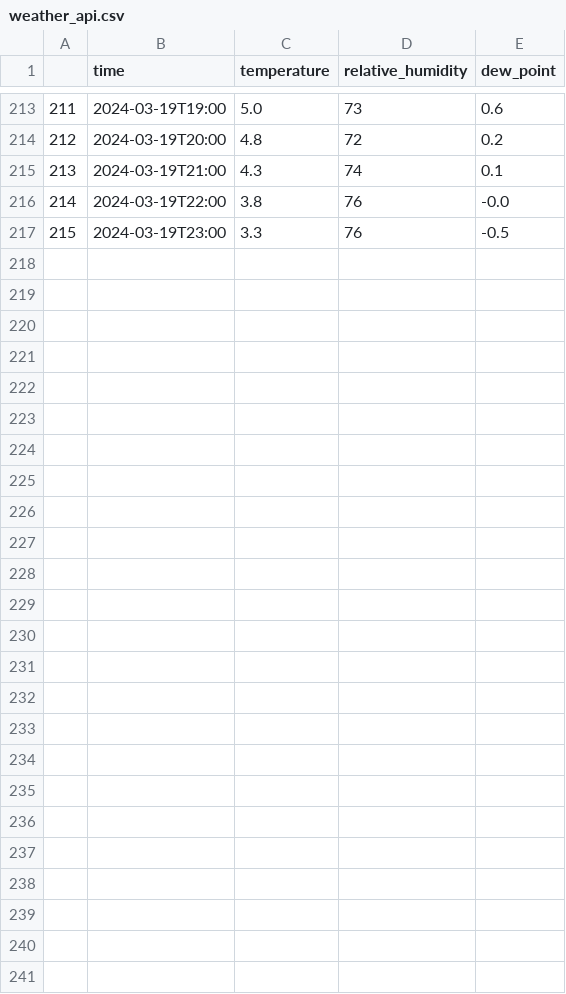
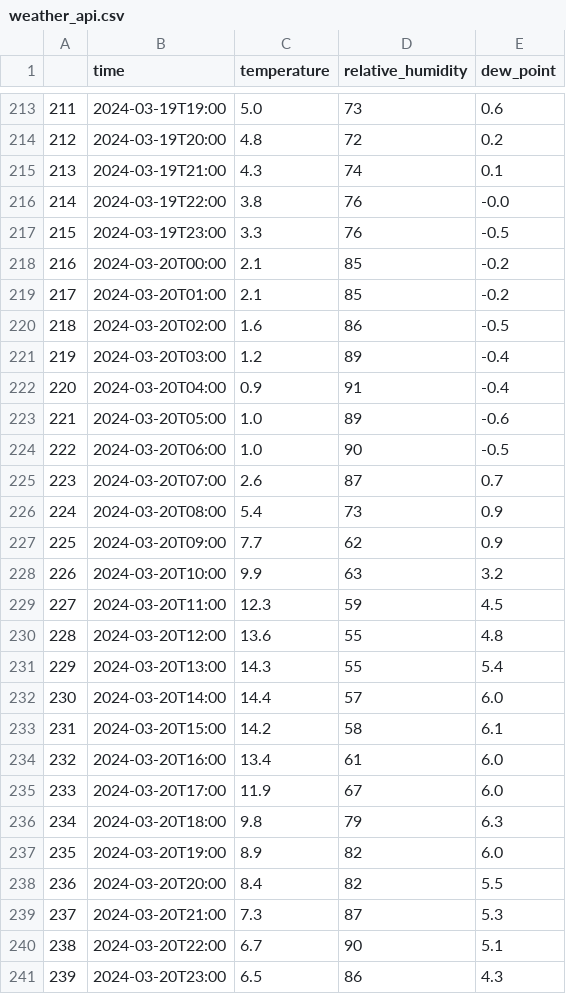
Before and after one commit to NikolaVilar/IIS, a CSV file: data/raw/weather/weather_api.csv, drawn as a sheet; only a part is shown, gaps mark what is left out.

Commit message:
gitbot: fetch data

```diff
--- a/data/raw/weather/weather_api.csv
+++ b/data/raw/weather/weather_api.csv
@@ -217 +217,25 @@
 215,2024-03-19T23:00,3.3,76,-0.5
+216,2024-03-20T00:00,2.1,85,-0.2
+217,2024-03-20T01:00,2.1,85,-0.2
+218,2024-03-20T02:00,1.6,86,-0.5
+219,2024-03-20T03:00,1.2,89,-0.4
+220,2024-03-20T04:00,0.9,91,-0.4
+221,2024-03-20T05:00,1.0,89,-0.6
+222,2024-03-20T06:00,1.0,90,-0.5
+223,2024-03-20T07:00,2.6,87,0.7
+224,2024-03-20T08:00,5.4,73,0.9
+225,2024-03-20T09:00,7.7,62,0.9
+226,2024-03-20T10:00,9.9,63,3.2
+227,2024-03-20T11:00,12.3,59,4.5
+228,2024-03-20T12:00,13.6,55,4.8
+229,2024-03-20T13:00,14.3,55,5.4
+230,2024-03-20T14:00,14.4,57,6.0
+231,2024-03-20T15:00,14.2,58,6.1
+232,2024-03-20T16:00,13.4,61,6.0
+233,2024-03-20T17:00,11.9,67,6.0
+234,2024-03-20T18:00,9.8,79,6.3
+235,2024-03-20T19:00,8.9,82,6.0
+236,2024-03-20T20:00,8.4,82,5.5
+237,2024-03-20T21:00,7.3,87,5.3
+238,2024-03-20T22:00,6.7,90,5.1
+239,2024-03-20T23:00,6.5,86,4.3
```
Also changed, not shown: data/processed/data.csv, data/raw/mbajk/mbajk_api.csv.
